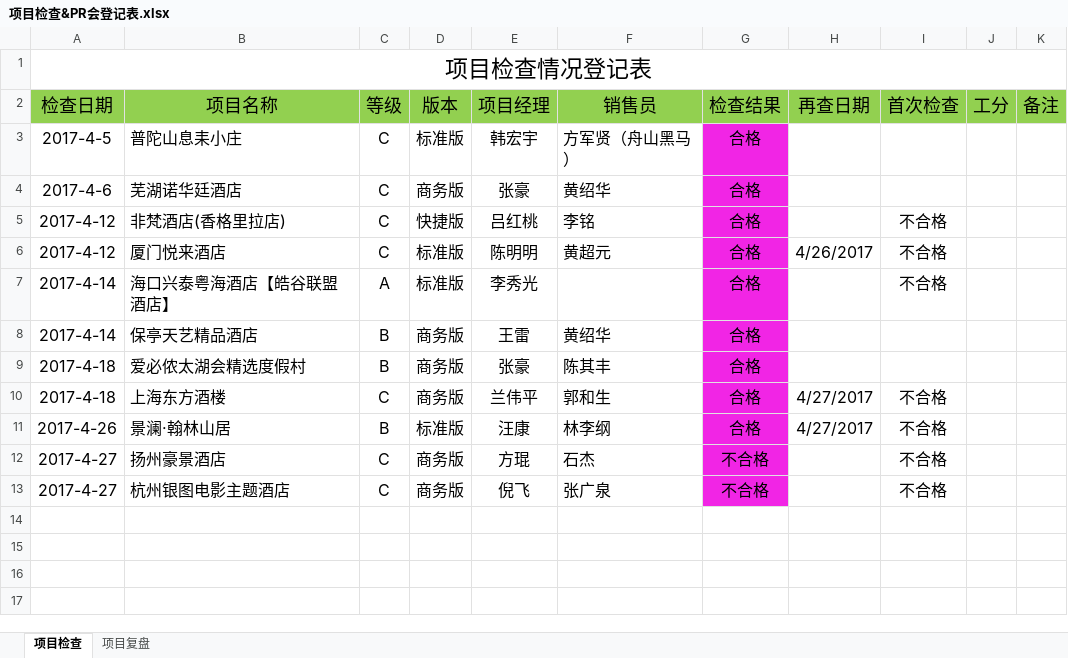
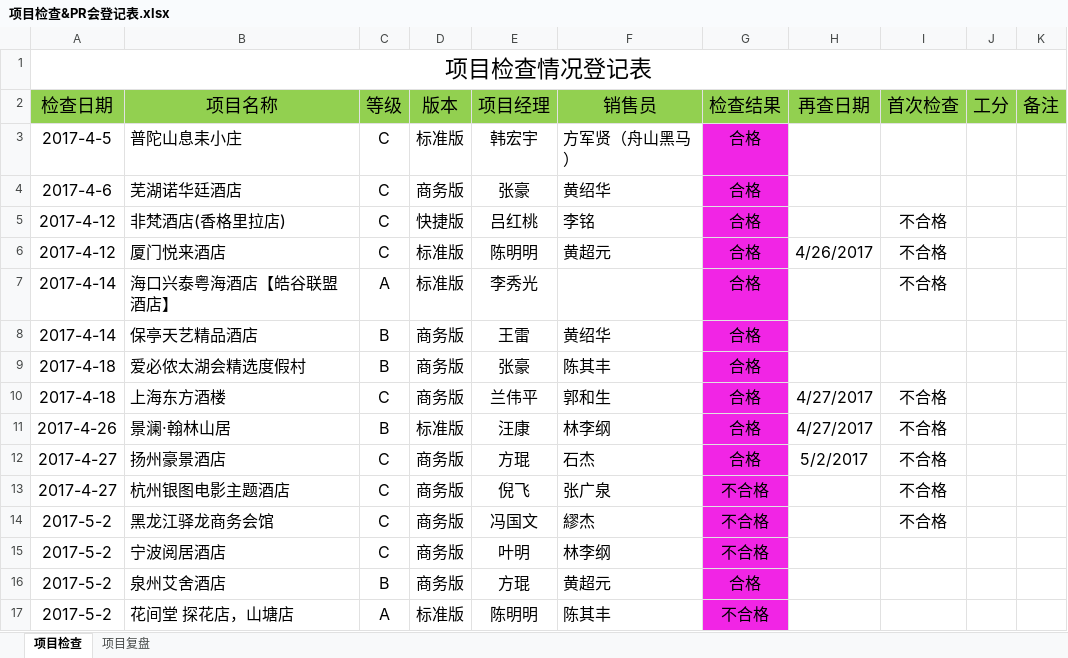
Before and after one commit to xuqisheng/zhangh, an Excel workbook: GcOps/项目检查&PR会登记表.xlsx, sheet 项目检查, drawn as a sheet; values as stored, in another font and other column widths than the file's, no borders; charts and pictures not drawn; the diff names each change by its address in the sheet, - before the commit and + after, or states it on an @@ line.

```diff
--- a/GcOps/项目检查&PR会登记表.xlsx (sheet 项目检查)
+++ b/GcOps/项目检查&PR会登记表.xlsx (sheet 项目检查)
-G12 (检查结果): 不合格
+G12 (检查结果): 合格
-H12 (再查日期): (empty)
+H12 (再查日期): 5/2/2017
+row 14: 2017-5-2 | 黑龙江驿龙商务会馆 | C | 商务版 | 冯国文 | 繆杰 | 不合格 |  | 不合格
+row 15: 2017-5-2 | 宁波阅居酒店 | C | 商务版 | 叶明 | 林李纲 | 不合格
+row 16: 2017-5-2 | 泉州艾舍酒店 | B | 商务版 | 方琨 | 黄超元 | 合格
+row 17: 2017-5-2 | 花间堂 探花店，山塘店 | A | 标准版 | 陈明明 | 陈其丰 | 不合格
```
Also changed, not shown: GcOps/项目检查报告.xlsx.
